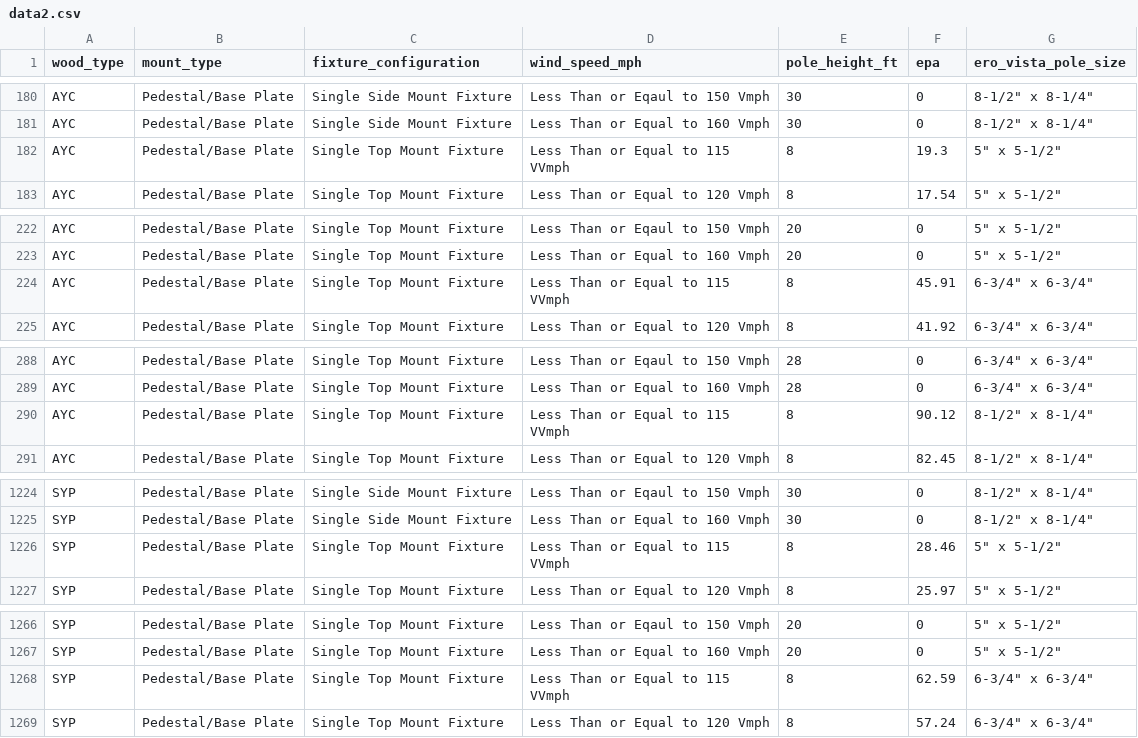
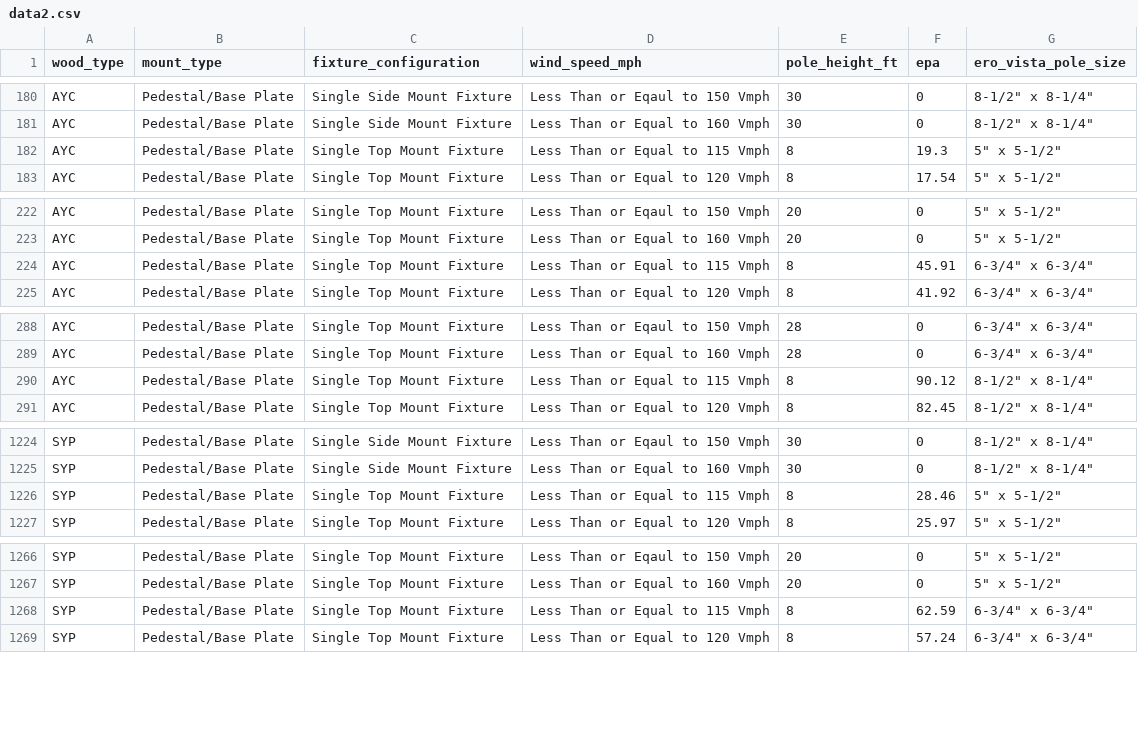
Before and after one commit to ktg84478/erovista, a CSV file: erro-vista/data/data2.csv, drawn as a sheet; only a part is shown, gaps mark what is left out; the diff covers the shown part only.

Commit message:
data change label

```diff
--- a/erro-vista/data/data2.csv
+++ b/erro-vista/data/data2.csv
@@ -181,3 +181,3 @@ AYC,Pedestal/Base Plate,Single Side Mount Fixture,Less Than or Eqaul to 150 Vmph
 AYC,Pedestal/Base Plate,Single Side Mount Fixture,Less Than or Equal to 160 Vmph,30,0,"8-1/2"" x 8-1/4"""
-AYC,Pedestal/Base Plate,Single Top Mount Fixture,Less Than or Equal to 115 VVmph,8,19.3,"5"" x 5-1/2"""
+AYC,Pedestal/Base Plate,Single Top Mount Fixture,Less Than or Equal to 115 Vmph,8,19.3,"5"" x 5-1/2"""
 AYC,Pedestal/Base Plate,Single Top Mount Fixture,Less Than or Equal to 120 Vmph,8,17.54,"5"" x 5-1/2"""
@@ -223,3 +223,3 @@ AYC,Pedestal/Base Plate,Single Top Mount Fixture,Less Than or Eqaul to 150 Vmph,
 AYC,Pedestal/Base Plate,Single Top Mount Fixture,Less Than or Equal to 160 Vmph,20,0,"5"" x 5-1/2"""
-AYC,Pedestal/Base Plate,Single Top Mount Fixture,Less Than or Equal to 115 VVmph,8,45.91,"6-3/4"" x 6-3/4"""
+AYC,Pedestal/Base Plate,Single Top Mount Fixture,Less Than or Equal to 115 Vmph,8,45.91,"6-3/4"" x 6-3/4"""
 AYC,Pedestal/Base Plate,Single Top Mount Fixture,Less Than or Equal to 120 Vmph,8,41.92,"6-3/4"" x 6-3/4"""
@@ -289,3 +289,3 @@ AYC,Pedestal/Base Plate,Single Top Mount Fixture,Less Than or Eqaul to 150 Vmph,
 AYC,Pedestal/Base Plate,Single Top Mount Fixture,Less Than or Equal to 160 Vmph,28,0,"6-3/4"" x 6-3/4"""
-AYC,Pedestal/Base Plate,Single Top Mount Fixture,Less Than or Equal to 115 VVmph,8,90.12,"8-1/2"" x 8-1/4"""
+AYC,Pedestal/Base Plate,Single Top Mount Fixture,Less Than or Equal to 115 Vmph,8,90.12,"8-1/2"" x 8-1/4"""
 AYC,Pedestal/Base Plate,Single Top Mount Fixture,Less Than or Equal to 120 Vmph,8,82.45,"8-1/2"" x 8-1/4"""
@@ -1225,3 +1225,3 @@ SYP,Pedestal/Base Plate,Single Side Mount Fixture,Less Than or Eqaul to 150 Vmph
 SYP,Pedestal/Base Plate,Single Side Mount Fixture,Less Than or Equal to 160 Vmph,30,0,"8-1/2"" x 8-1/4"""
-SYP,Pedestal/Base Plate,Single Top Mount Fixture,Less Than or Equal to 115 VVmph,8,28.46,"5"" x 5-1/2"""
+SYP,Pedestal/Base Plate,Single Top Mount Fixture,Less Than or Equal to 115 Vmph,8,28.46,"5"" x 5-1/2"""
 SYP,Pedestal/Base Plate,Single Top Mount Fixture,Less Than or Equal to 120 Vmph,8,25.97,"5"" x 5-1/2"""
@@ -1267,3 +1267,3 @@ SYP,Pedestal/Base Plate,Single Top Mount Fixture,Less Than or Eqaul to 150 Vmph,
 SYP,Pedestal/Base Plate,Single Top Mount Fixture,Less Than or Equal to 160 Vmph,20,0,"5"" x 5-1/2"""
-SYP,Pedestal/Base Plate,Single Top Mount Fixture,Less Than or Equal to 115 VVmph,8,62.59,"6-3/4"" x 6-3/4"""
+SYP,Pedestal/Base Plate,Single Top Mount Fixture,Less Than or Equal to 115 Vmph,8,62.59,"6-3/4"" x 6-3/4"""
 SYP,Pedestal/Base Plate,Single Top Mount Fixture,Less Than or Equal to 120 Vmph,8,57.24,"6-3/4"" x 6-3/4"""
```
Also changed, not shown: 1 edited cell elsewhere in this file.
